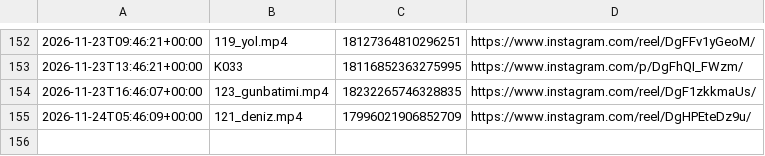
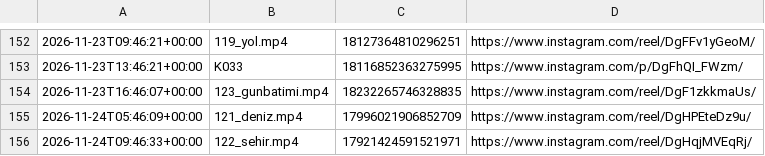
Before and after one commit to colaktanerahmet-sys/kendine-sozver, a CSV file: durum/paylasim_kaydi.csv, drawn as a sheet; only a part is shown, gaps mark what is left out.

Commit message:
durum: oto 2026-11-24

```diff
--- a/durum/paylasim_kaydi.csv
+++ b/durum/paylasim_kaydi.csv
@@ -155 +155,2 @@
 2026-11-24T05:46:09+00:00,121_deniz.mp4,17996021906852709,https://www.instagram.com/reel/DgHPEteDz9u/
+2026-11-24T09:46:33+00:00,122_sehir.mp4,17921424591521971,https://www.instagram.com/reel/DgHqjMVEqRj/
```
